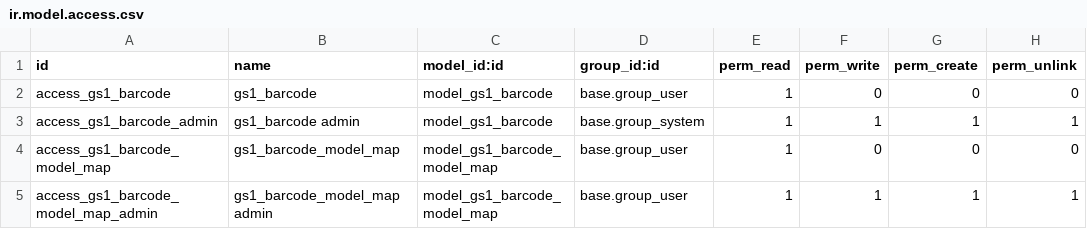
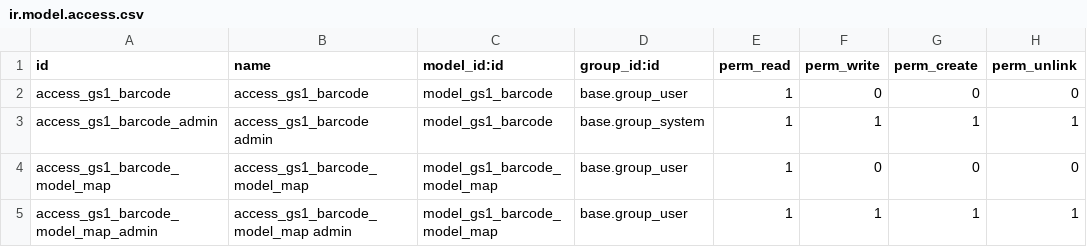
Before and after one commit to OCA/stock-logistics-barcode, a CSV file: base_gs1_barcode/security/ir.model.access.csv, drawn as a sheet.

Commit message:
fixup!

```diff
--- a/base_gs1_barcode/security/ir.model.access.csv
+++ b/base_gs1_barcode/security/ir.model.access.csv
@@ -1,5 +1,5 @@
 id,name,model_id:id,group_id:id,perm_read,perm_write,perm_create,perm_unlink
-"access_gs1_barcode","gs1_barcode","model_gs1_barcode","base.group_user",1,0,0,0
-"access_gs1_barcode_admin","gs1_barcode admin","model_gs1_barcode","base.group_system",1,1,1,1
-"access_gs1_barcode_model_map","gs1_barcode_model_map","model_gs1_barcode_model_map","base.group_user",1,0,0,0
-"access_gs1_barcode_model_map_admin","gs1_barcode_model_map admin","model_gs1_barcode_model_map","base.group_user",1,1,1,1
+"access_gs1_barcode","access_gs1_barcode","model_gs1_barcode","base.group_user",1,0,0,0
+"access_gs1_barcode_admin","access_gs1_barcode admin","model_gs1_barcode","base.group_system",1,1,1,1
+"access_gs1_barcode_model_map","access_gs1_barcode_model_map","model_gs1_barcode_model_map","base.group_user",1,0,0,0
+"access_gs1_barcode_model_map_admin","access_gs1_barcode_model_map admin","model_gs1_barcode_model_map","base.group_user",1,1,1,1
```
